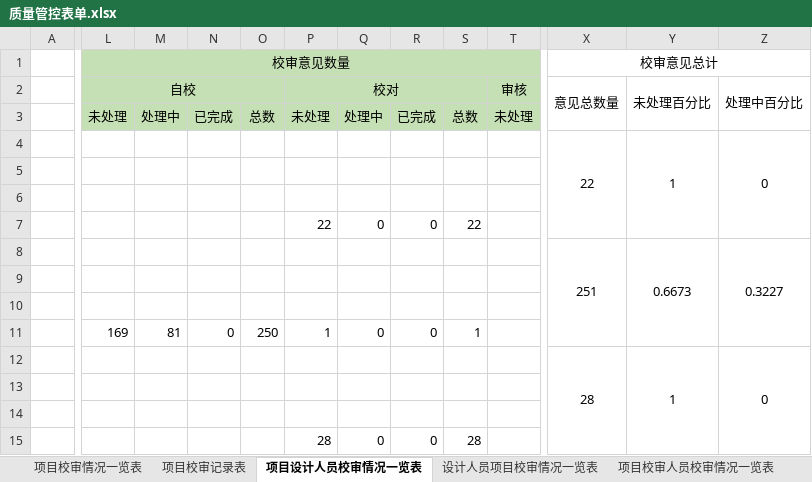
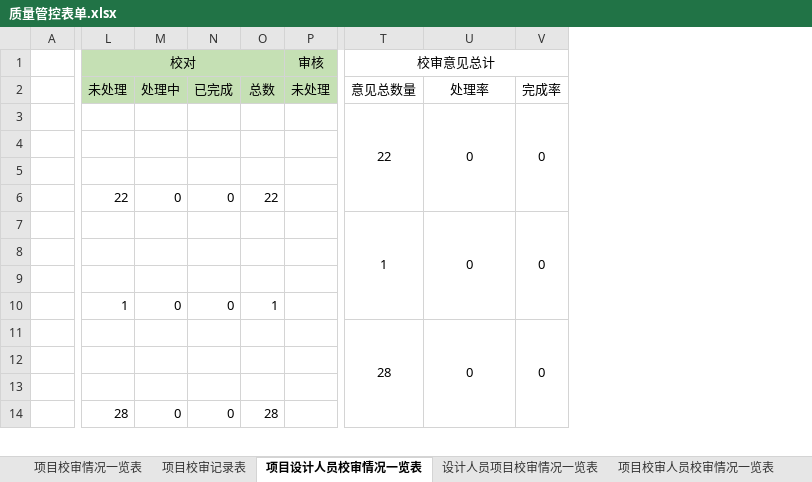
Before and after one commit to qfcwell/qfcflaskplayground, an Excel workbook: static/质量管控表单.xlsx, sheet 项目设计人员校审情况一览表, drawn as a sheet; only a part is shown, gaps mark what is left out; values as stored, in another font and other column widths than the file's, no borders; removed rows and columns are numbered as before the commit, all else as after; rows hold the shown columns only; the diff names each change by its address in the sheet, - before the commit and + after, or states it on an @@ line.

```diff
--- a/static/质量管控表单.xlsx (sheet 项目设计人员校审情况一览表)
+++ b/static/质量管控表单.xlsx (sheet 项目设计人员校审情况一览表)
-column L (校审意见数量), rows 3-11: 未处理 |  |  |  |  |  |  |  | 169
-column M, rows 3-11: 处理中 |  |  |  |  |  |  |  | 81
-column N, rows 3-11: 已完成 |  |  |  |  |  |  |  | 0
-column O, rows 3-11: 总数 |  |  |  |  |  |  |  | 250
-column Y, rows 4-12: 1 |  |  |  | 0.6673 |  |  |  | 1
+column V, rows 2-11: 完成率 | 0 |  |  |  | 0 |  |  |  | 0
-L1: (empty)
+L1: 校对
+L1:O1 merged
-P1: (empty)
+P1: 审核
+P1:S1 merged
-row 2:  | 自校 |  |  |  | 校对 |  |  |  | 审核 | 意见总数量 | 未处理百分比 | 处理中百分比
-T2 (校审意见总计): (empty)
+T2 (校审意见总计): 意见总数量
-U2: (empty)
+U2: 处理率
-T7 (校审意见总计): 251
+T7 (校审意见总计): 1
-U7: 0.3227
+U7: 0
```
Also changed, not shown: sheet 设计人员项目校审情况一览表, sheet 项目校审人员校审情况一览表, sheet 校审人员项目校审情况一览表, sheet 项目校审情况一览表, sheet 项目校审记录表, static/质量管控表单 - 副本.xlsx, 3 other files.
